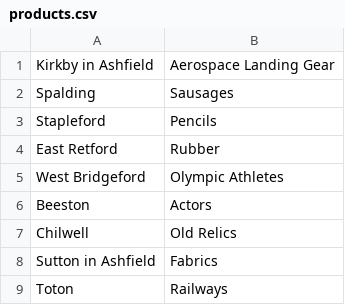
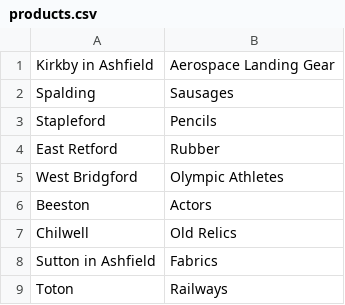
Before and after one commit to drbatnott/DemoSQL, a CSV file: products.csv, drawn as a sheet.

```diff
--- a/products.csv
+++ b/products.csv
@@ -4,3 +4,3 @@ Stapleford,Pencils
 East Retford,Rubber
-West Bridgeford,Olympic Athletes
+West Bridgford,Olympic Athletes
 Beeston,Actors
```
Also changed, not shown: 1 other file.
